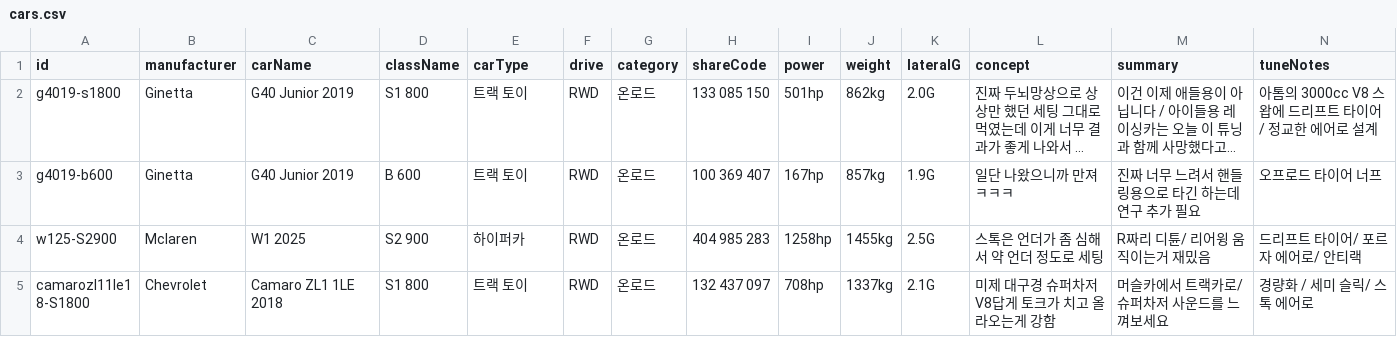
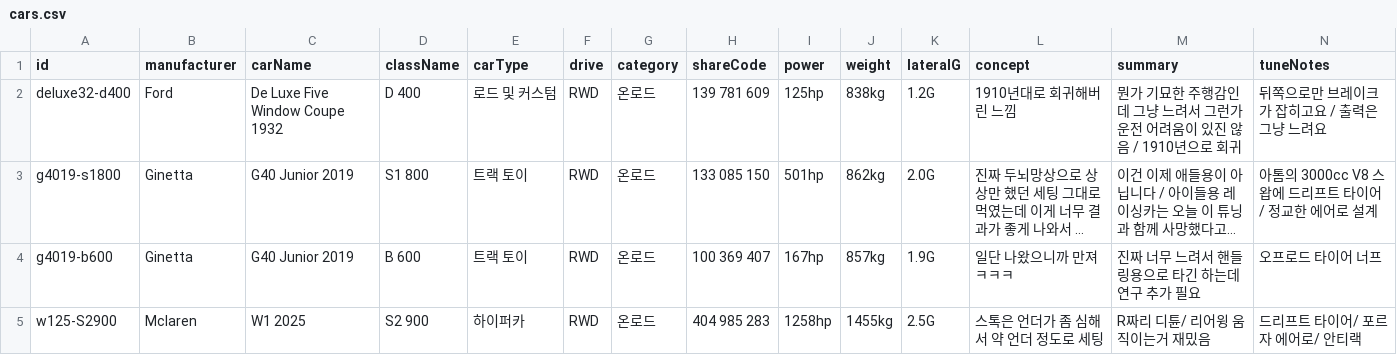
Before and after one commit to Lepe1210/forza6-tuning-archive-lepe, a CSV file: data/cars.csv, drawn as a sheet; only a part is shown; the shorter side is filled out with more unchanged rows; long unchanged cells end in …; rows hold the shown columns only; the diff names each change by its address in the sheet, - before the commit and + after, or states it on an @@ line.

```diff
--- a/data/cars.csv
+++ b/data/cars.csv
+row 2: deluxe32-d400 | Ford | De Luxe Five Window Coupe 1932 | D 400 | 로드 및 커스텀 | RWD | 온로드 | 139 781 609 | 125hp | 838kg | 1.2G | 1910년대로 회귀해버린 느낌 | 뭔가 기묘한 주행감인데 그냥 느려서 그런가 운전 어려움이 있진 않음 / 1910년으로 회귀 | 뒤쪽으로만 브레이크가 잡히고요 / 출력은 그냥 느려요
```
Also changed, not shown: 2 other files.
